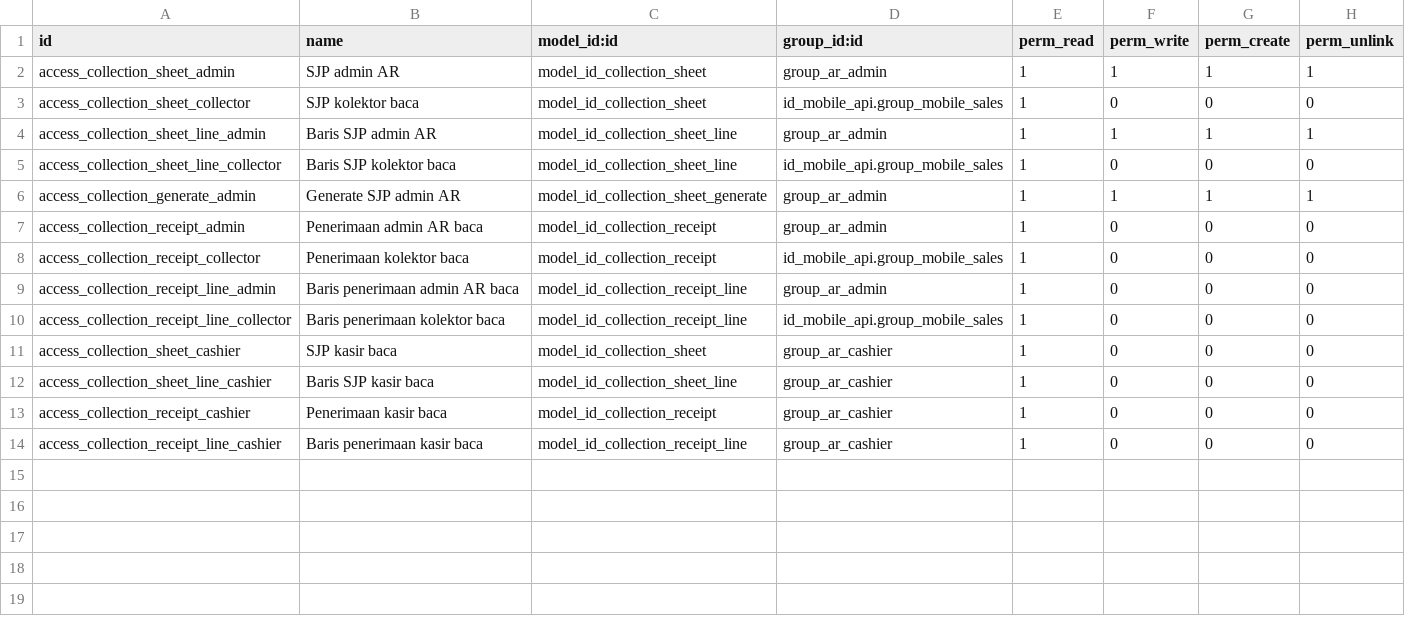
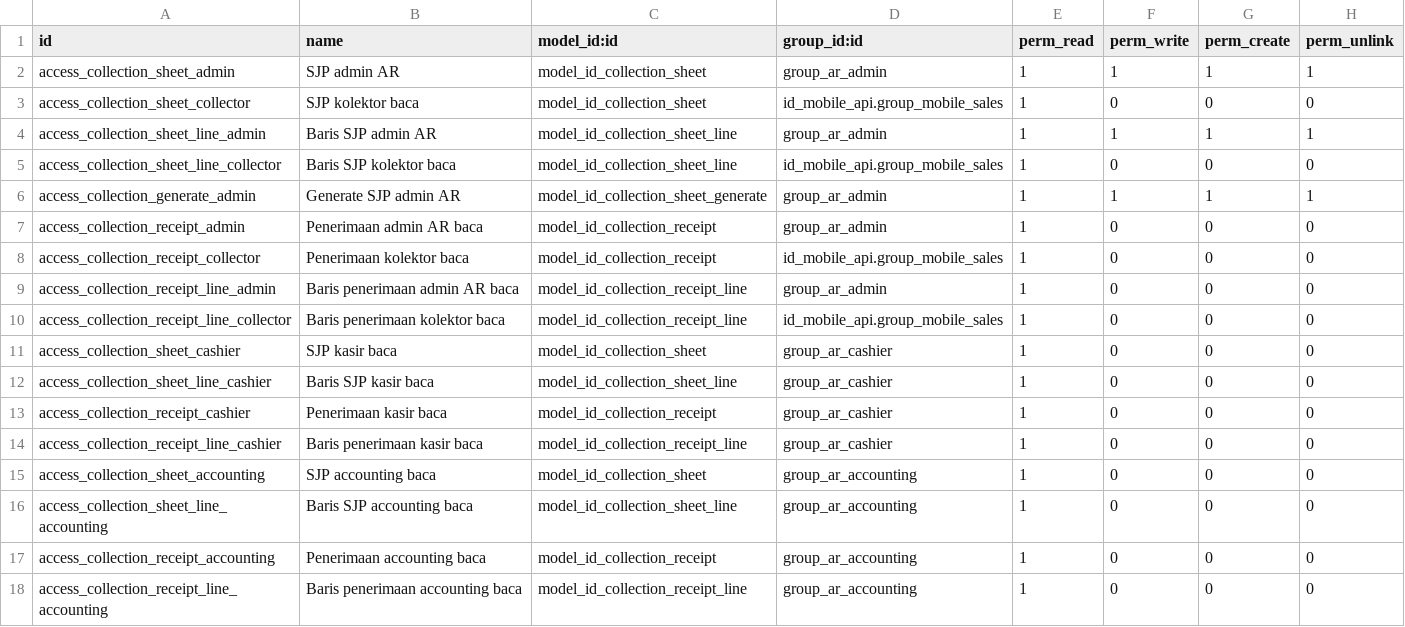
Before and after one commit to kolondam-dev/odooca-fmcg, a CSV file: addons/id_ar_collection/security/ir.model.access.csv, drawn as a sheet.

```diff
--- a/addons/id_ar_collection/security/ir.model.access.csv
+++ b/addons/id_ar_collection/security/ir.model.access.csv
@@ -14 +14,5 @@ access_collection_receipt_cashier,Penerimaan kasir baca,model_id_collection_rece
 access_collection_receipt_line_cashier,Baris penerimaan kasir baca,model_id_collection_receipt_line,group_ar_cashier,1,0,0,0
+access_collection_sheet_accounting,SJP accounting baca,model_id_collection_sheet,group_ar_accounting,1,0,0,0
+access_collection_sheet_line_accounting,Baris SJP accounting baca,model_id_collection_sheet_line,group_ar_accounting,1,0,0,0
+access_collection_receipt_accounting,Penerimaan accounting baca,model_id_collection_receipt,group_ar_accounting,1,0,0,0
+access_collection_receipt_line_accounting,Baris penerimaan accounting baca,model_id_collection_receipt_line,group_ar_accounting,1,0,0,0
```
Also changed, not shown: 8 other files.
